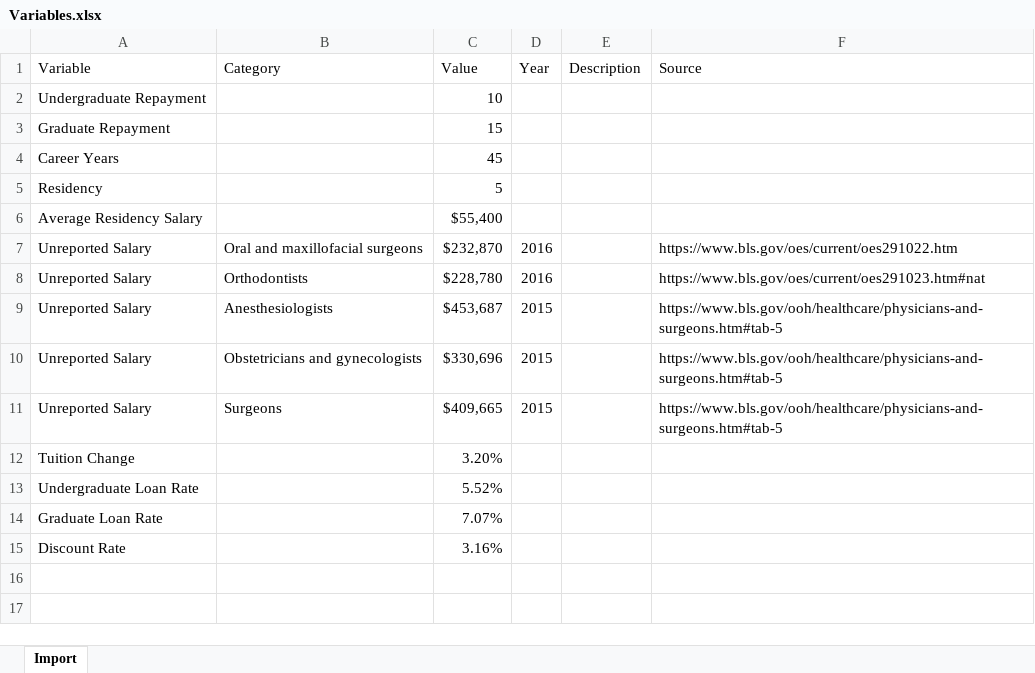
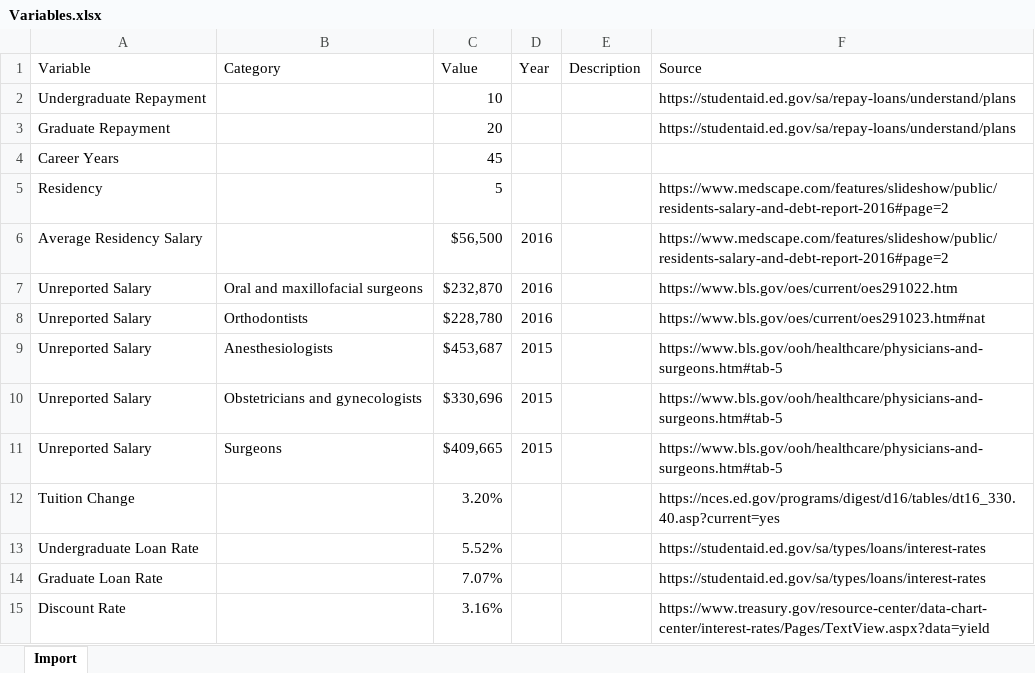
Before and after one commit to KMcodeKY/CodeLouisville_DataVisualization, an Excel workbook: Variables.xlsx, sheet Import, drawn as a sheet; values as stored, in another font and other column widths than the file's, no borders; removed rows and columns are numbered as before the commit, all else as after; the diff names each change by its address in the sheet, - before the commit and + after, or states it on an @@ line.

```diff
--- a/Variables.xlsx (sheet Import)
+++ b/Variables.xlsx (sheet Import)
-F2 (Source): (empty)
+F2 (Source): https://studentaid.ed.gov/sa/repay-loans/understand/plans
-row 3: Graduate Repayment |  | 15
+row 3: Graduate Repayment |  | 20 |  |  | https://studentaid.ed.gov/sa/repay-loans/understand/plans
-F5 (Source): (empty)
+F5 (Source): https://www.medscape.com/features/slideshow/public/residents-salary-and-debt-report-2016#page=2
-row 6: Average Residency Salary |  | $55,400
+row 6: Average Residency Salary |  | $56,500 | 2016 |  | https://www.medscape.com/features/slideshow/public/residents-salary-and-debt-report-2016#page=2
-F12 (Source): (empty)
+F12 (Source): https://nces.ed.gov/programs/digest/d16/tables/dt16_330.40.asp?current=yes
-F13:F14 (Source): (empty)
+F13:F14 (Source): https://studentaid.ed.gov/sa/types/loans/interest-rates
-F15 (Source): (empty)
+F15 (Source): https://www.treasury.gov/resource-center/data-chart-center/interest-rates/Pages/TextView.aspx?data=yield
```
Also changed, not shown: 2 other files.
